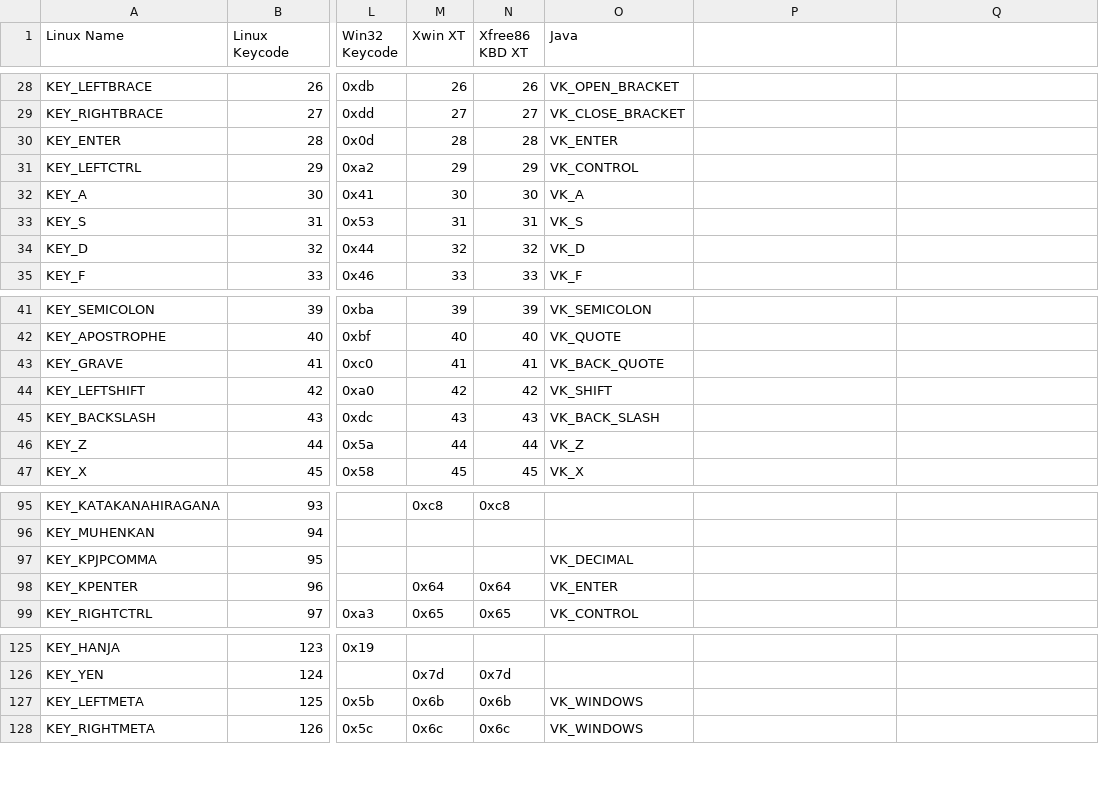
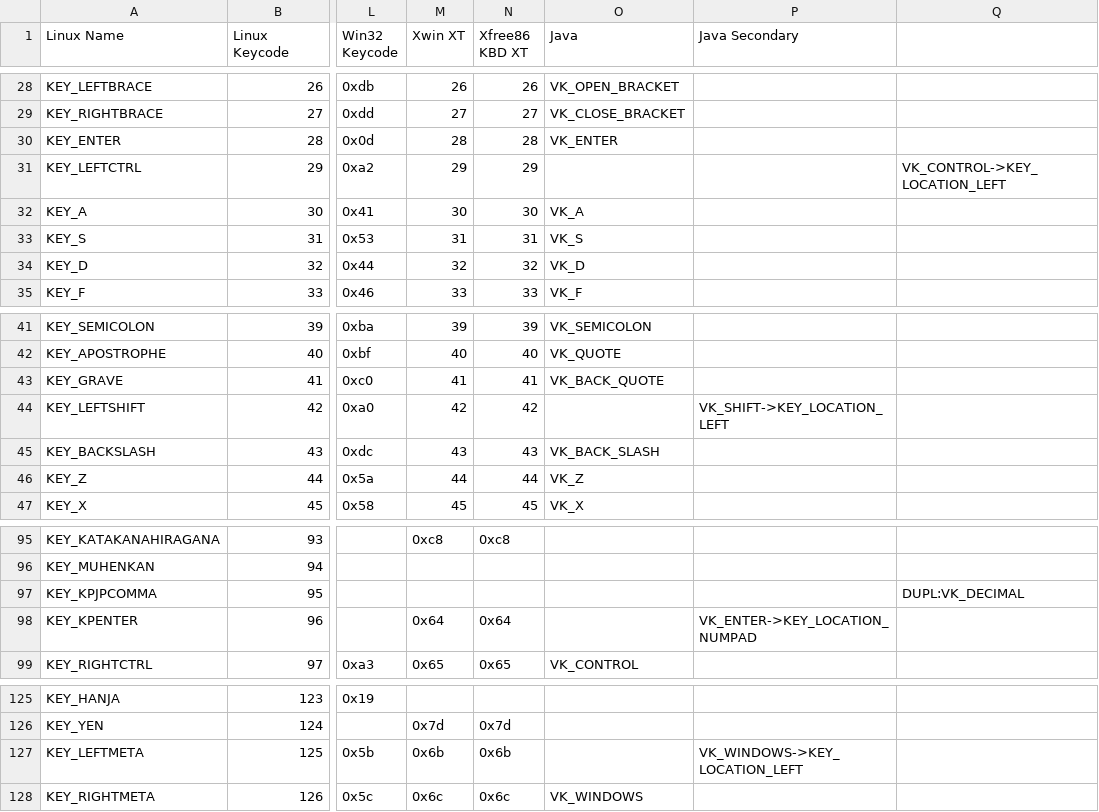
Before and after one commit to aorzecho/vnc, a CSV file: src/main/resources/com/tigervnc/rfb/message/keymaps.csv, drawn as a sheet; only a part is shown, gaps mark what is left out; the diff names each change by its address in the sheet, - before the commit and + after, or states it on an @@ line.

```diff
--- a/src/main/resources/com/tigervnc/rfb/message/keymaps.csv
+++ b/src/main/resources/com/tigervnc/rfb/message/keymaps.csv
-P1: (empty)
+P1: Java Secondary
-O31 (Java): VK_CONTROL
+O31 (Java): (empty)
-Q31: (empty)
+Q31: VK_CONTROL->KEY_LOCATION_LEFT
-O44 (Java): VK_SHIFT
+O44 (Java): (empty)
-P44 (Java Secondary): (empty)
+P44 (Java Secondary): VK_SHIFT->KEY_LOCATION_LEFT
-O97 (Java): VK_DECIMAL
+O97 (Java): (empty)
-Q97: (empty)
+Q97: DUPL:VK_DECIMAL
-O98 (Java): VK_ENTER
+O98 (Java): (empty)
-P98 (Java Secondary): (empty)
+P98 (Java Secondary): VK_ENTER->KEY_LOCATION_NUMPAD
-O127 (Java): VK_WINDOWS
+O127 (Java): (empty)
-P127 (Java Secondary): (empty)
+P127 (Java Secondary): VK_WINDOWS->KEY_LOCATION_LEFT
```
Also changed, not shown: 15 other files.
